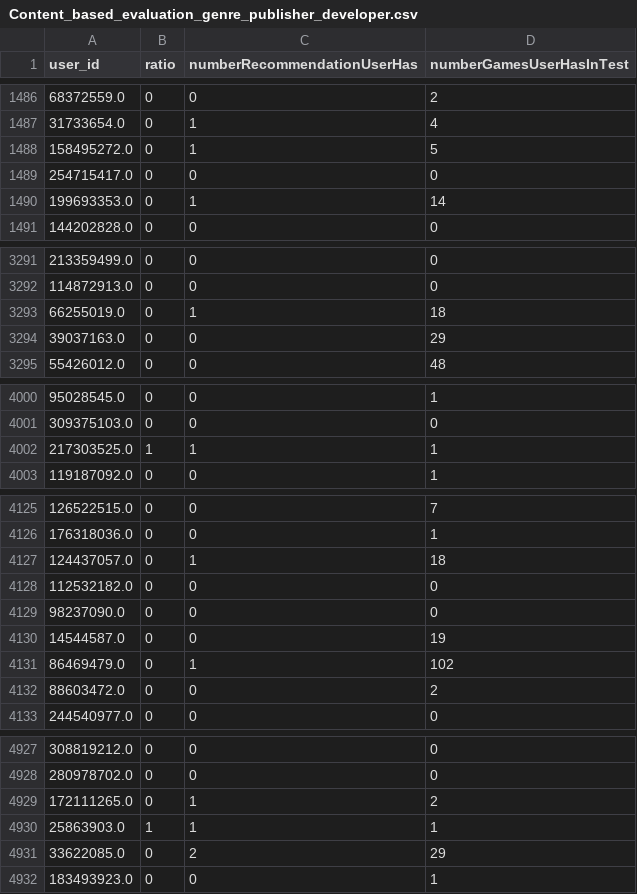
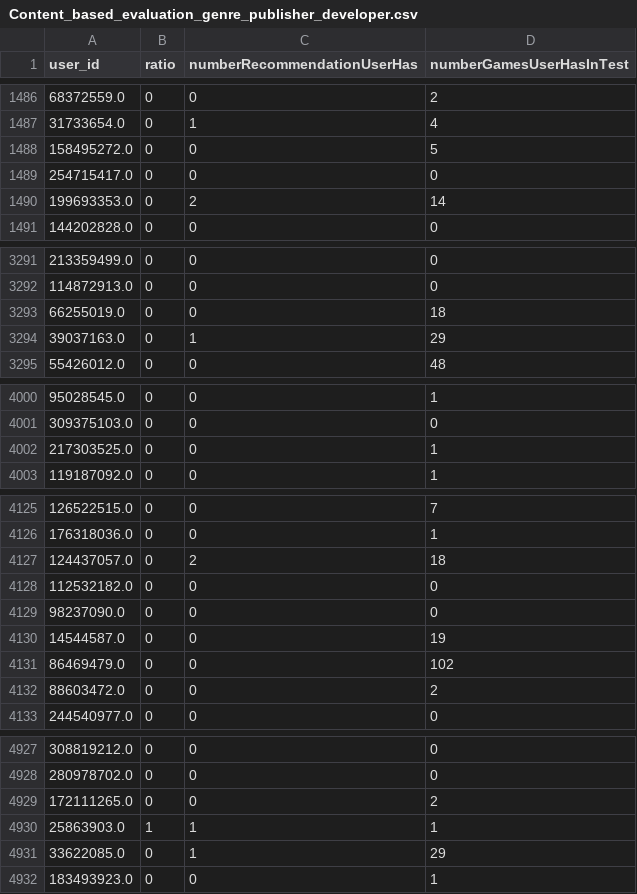
Before and after one commit to AudreyGermain/Game-Recommendation-System, a CSV file: data/evaluation_data/Content_based_evaluation_genre_publisher_developer.csv, drawn as a sheet; only a part is shown, gaps mark what is left out; the diff covers the shown part only.

```diff
--- a/data/evaluation_data/Content_based_evaluation_genre_publisher_developer.csv
+++ b/data/evaluation_data/Content_based_evaluation_genre_publisher_developer.csv
@@ -1487,5 +1487,5 @@ user_id,ratio,numberRecommendationUserHas,numberGamesUserHasInTest
 31733654.0,0,1,4
-158495272.0,0,1,5
+158495272.0,0,0,5
 254715417.0,0,0,0
-199693353.0,0,1,14
+199693353.0,0,2,14
 144202828.0,0,0,0
@@ -3292,4 +3292,4 @@ user_id,ratio,numberRecommendationUserHas,numberGamesUserHasInTest
 114872913.0,0,0,0
-66255019.0,0,1,18
-39037163.0,0,0,29
+66255019.0,0,0,18
+39037163.0,0,1,29
 55426012.0,0,0,48
@@ -4001,3 +4001,3 @@ user_id,ratio,numberRecommendationUserHas,numberGamesUserHasInTest
 309375103.0,0,0,0
-217303525.0,1,1,1
+217303525.0,0,0,1
 119187092.0,0,0,1
@@ -4126,3 +4126,3 @@ user_id,ratio,numberRecommendationUserHas,numberGamesUserHasInTest
 176318036.0,0,0,1
-124437057.0,0,1,18
+124437057.0,0,2,18
 112532182.0,0,0,0
@@ -4130,3 +4130,3 @@ user_id,ratio,numberRecommendationUserHas,numberGamesUserHasInTest
 14544587.0,0,0,19
-86469479.0,0,1,102
+86469479.0,0,0,102
 88603472.0,0,0,2
@@ -4928,5 +4928,5 @@ user_id,ratio,numberRecommendationUserHas,numberGamesUserHasInTest
 280978702.0,0,0,0
-172111265.0,0,1,2
+172111265.0,0,0,2
 25863903.0,1,1,1
-33622085.0,0,2,29
+33622085.0,0,1,29
 183493923.0,0,0,1
```
Also changed, not shown: 83 edited cells elsewhere in this file, data/evaluation_data/Collaborative_EM_evaluation.csv, data/evaluation_data/Content_based_evaluation_genre.csv, 15 other files.
